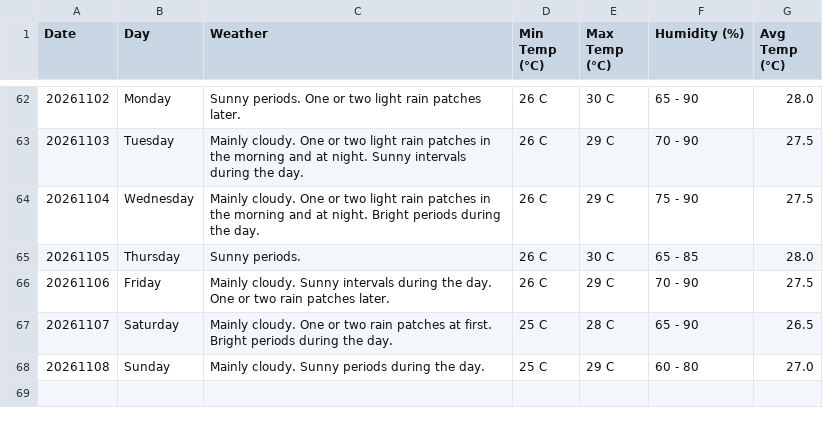
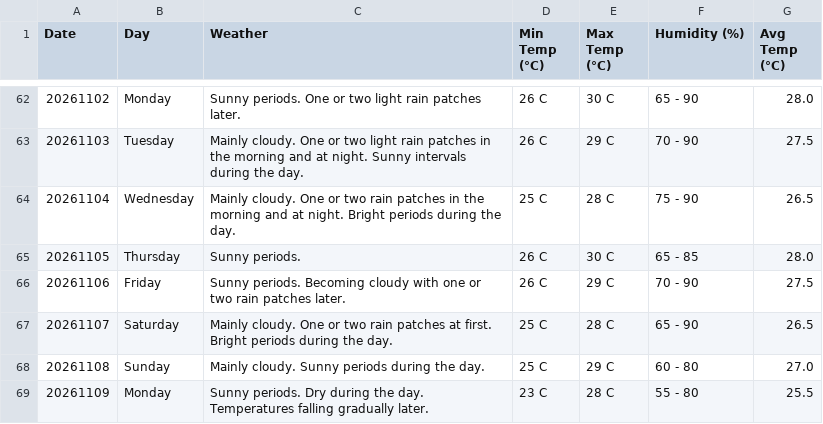
Before and after one commit to claymorewatchout-ops/weather-crawler, a CSV file: weather_forecast.csv, drawn as a sheet; only a part is shown, gaps mark what is left out.

```diff
--- a/weather_forecast.csv
+++ b/weather_forecast.csv
@@ -63,6 +63,7 @@ Date,Day,Weather,Min Temp (°C),Max Temp (°C),Humidity (%),Avg Temp (°C)
 20261103,Tuesday,Mainly cloudy. One or two light rain patches in the morning and at night. Sunny intervals during the day.,26 C,29 C,70 - 90,27.5
-20261104,Wednesday,Mainly cloudy. One or two light rain patches in the morning and at night. Bright periods during the day.,26 C,29 C,75 - 90,27.5
+20261104,Wednesday,Mainly cloudy. One or two rain patches in the morning and at night. Bright periods during the day.,25 C,28 C,75 - 90,26.5
 20261105,Thursday,Sunny periods.,26 C,30 C,65 - 85,28.0
-20261106,Friday,Mainly cloudy. Sunny intervals during the day. One or two rain patches later.,26 C,29 C,70 - 90,27.5
+20261106,Friday,Sunny periods. Becoming cloudy with one or two rain patches later.,26 C,29 C,70 - 90,27.5
 20261107,Saturday,Mainly cloudy. One or two rain patches at first. Bright periods during the day.,25 C,28 C,65 - 90,26.5
 20261108,Sunday,Mainly cloudy. Sunny periods during the day.,25 C,29 C,60 - 80,27.0
+20261109,Monday,Sunny periods. Dry during the day. Temperatures falling gradually later.,23 C,28 C,55 - 80,25.5
```
